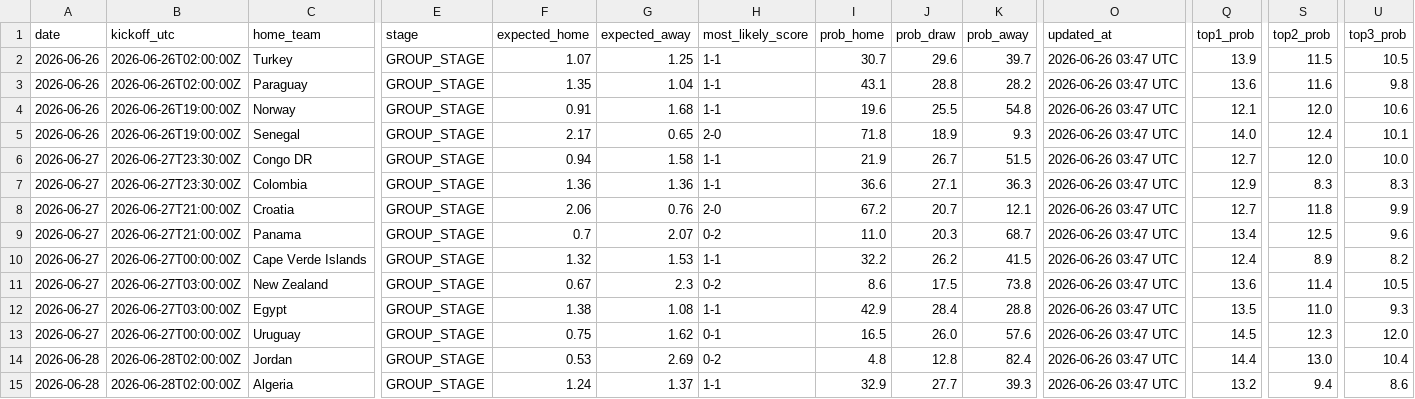
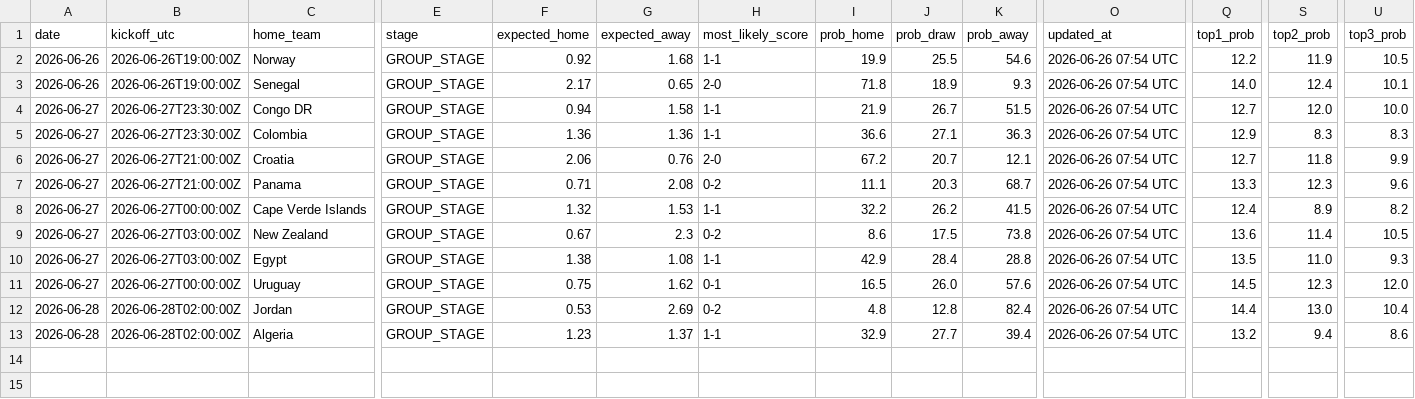
Before and after one commit to umutyyapici/DK-Tahminator, a CSV file: data/predictions.csv, drawn as a sheet; only a part is shown, gaps mark what is left out; removed rows and columns are numbered as before the commit, all else as after; rows hold the shown columns only; the diff names each change by its address in the sheet, - before the commit and + after, or states it on an @@ line.

```diff
--- a/data/predictions.csv
+++ b/data/predictions.csv
-row 2: 2026-06-26 | 2026-06-26T02:00:00Z | Turkey | GROUP_STAGE | 1.07 | 1.25 | 1-1 | 30.7 | 29.6 | 39.7 | 2026-06-26 03:47 UTC | 13.9 | 11.5 | 10.5
-row 3: 2026-06-26 | 2026-06-26T02:00:00Z | Paraguay | GROUP_STAGE | 1.35 | 1.04 | 1-1 | 43.1 | 28.8 | 28.2 | 2026-06-26 03:47 UTC | 13.6 | 11.6 | 9.8
-F2 (expected_home): 0.91
+F2 (expected_home): 0.92
-I2 (prob_home): 19.6
+I2 (prob_home): 19.9
-K2 (prob_away): 54.8
+K2 (prob_away): 54.6
-O2:O13 (updated_at): 2026-06-26 03:47 UTC
+O2:O13 (updated_at): 2026-06-26 07:54 UTC
-Q2 (top1_prob): 12.1
+Q2 (top1_prob): 12.2
-S2 (top2_prob): 12.0
+S2 (top2_prob): 11.9
-U2 (top3_prob): 10.6
+U2 (top3_prob): 10.5
-F7 (expected_home): 0.7
+F7 (expected_home): 0.71
-G7 (expected_away): 2.07
+G7 (expected_away): 2.08
-I7 (prob_home): 11.0
+I7 (prob_home): 11.1
-Q7 (top1_prob): 13.4
+Q7 (top1_prob): 13.3
-S7 (top2_prob): 12.5
+S7 (top2_prob): 12.3
-F13 (expected_home): 1.24
+F13 (expected_home): 1.23
-K13 (prob_away): 39.3
+K13 (prob_away): 39.4
```
Also changed, not shown: data/matches_2026.csv, data/predictions_history.csv, 6 other files.
